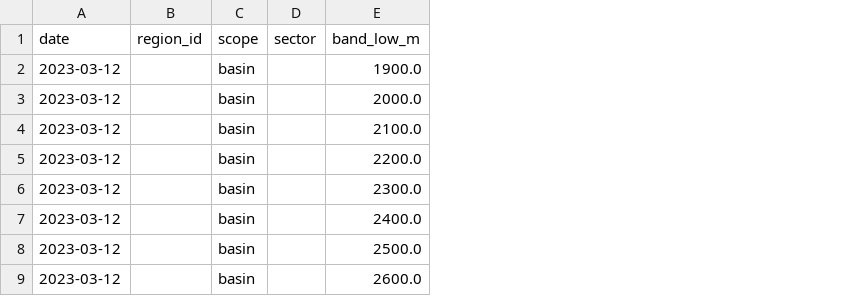
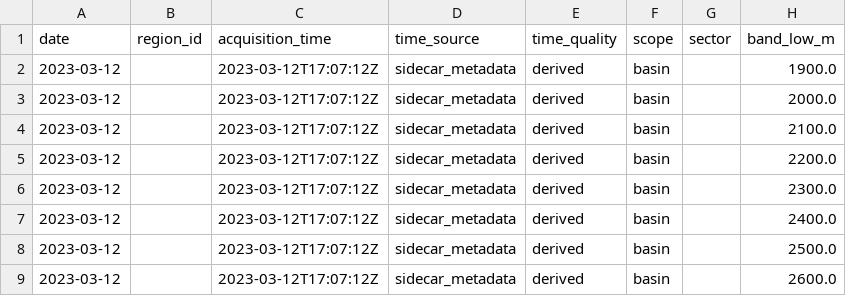
Before and after one commit to franzwagner-uibk/openamundsen_da, a CSV file: examples/rofental/obs/summaries/project_2022_2023/wet_snow_line_profiles/wet_snow_line_profile_20230312.csv, drawn as a sheet; only a part is shown; the diff names each change by its address in the sheet, - before the commit and + after, or states it on an @@ line.

Commit message:
chore(pf): align examples and output contracts
Document sequential posterior semantics, strict seeds, timestamp matching and uncertainty-layer sigma; refresh the shipped Rofental configuration, acquisition manifest and observation summaries.

```diff
--- a/examples/rofental/obs/summaries/project_2022_2023/wet_snow_line_profiles/wet_snow_line_profile_20230312.csv
+++ b/examples/rofental/obs/summaries/project_2022_2023/wet_snow_line_profiles/wet_snow_line_profile_20230312.csv
+column C (acquisition_time), rows 2-9: all 2023-03-12T17:07:12Z
+column D (time_source), rows 2-9: all sidecar_metadata
+column E (time_quality), rows 2-9: all derived
```
Also changed, not shown: examples/rofental/obs/summaries/project_2022_2023/wet_snow_line_profiles/wet_snow_line_profile_20230324.csv, examples/rofental/obs/summaries/project_2022_2023/wet_snow_line_profiles/wet_snow_line_profile_20230405.csv, 27 other files.
